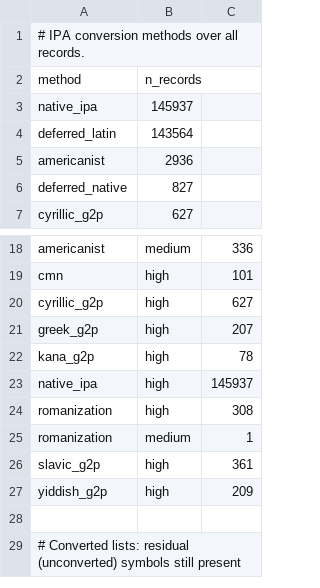
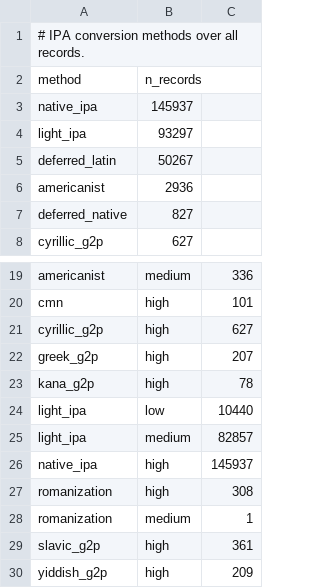
Before and after one commit to pebblebed/swadesh, a TSV file: metadata/ipa_conversion_summary.tsv, drawn as a sheet; only a part is shown, gaps mark what is left out; the shorter side is filled out with more unchanged rows.

```diff
--- a/metadata/ipa_conversion_summary.tsv
+++ b/metadata/ipa_conversion_summary.tsv
@@ -3,3 +3,4 @@ method	n_records
 native_ipa	145937
-deferred_latin	143564
+light_ipa	93297
+deferred_latin	50267
 americanist	2936
@@ -22,2 +23,4 @@ greek_g2p	high	207
 kana_g2p	high	78
+light_ipa	low	10440
+light_ipa	medium	82857
 native_ipa	high	145937
```
Also changed, not shown: metadata/ipa_features_summary.tsv, metadata/ipa_segment_inventory.tsv, 4 other files.
